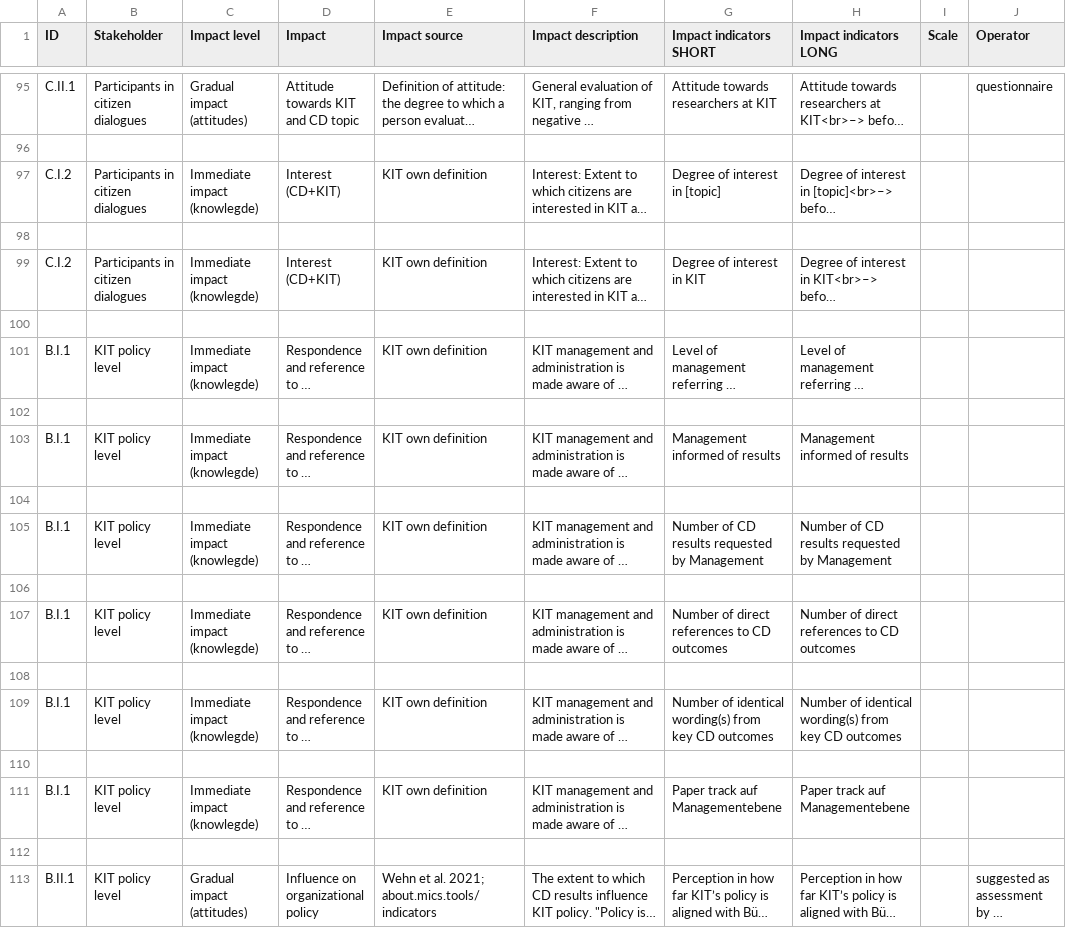
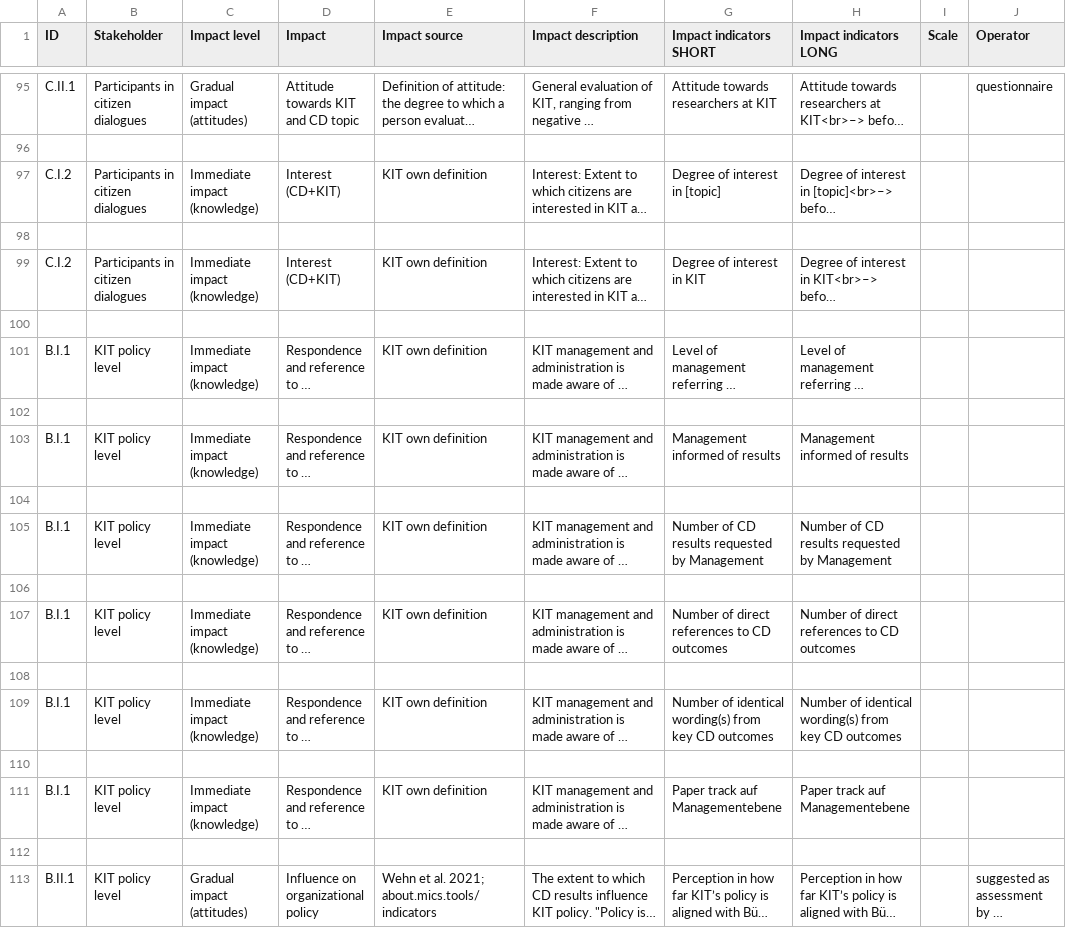
Before and after one commit to kristinbaumann/kit-participation-research-website, a CSV file: assets/data/matrix_data_221121.csv, drawn as a sheet; only a part is shown, gaps mark what is left out; long unchanged cells end in …; the diff covers the shown part only; the diff names each change by its address in the sheet, - before the commit and + after, or states it on an @@ line.

```diff
--- a/assets/data/matrix_data_221121.csv
+++ b/assets/data/matrix_data_221121.csv
-C97 (Impact level): Immediate impact (knowlegde)
+C97 (Impact level): Immediate impact (knowledge)
-C99 (Impact level): Immediate impact (knowlegde)
+C99 (Impact level): Immediate impact (knowledge)
-C101 (Impact level): Immediate impact (knowlegde)
+C101 (Impact level): Immediate impact (knowledge)
-C103 (Impact level): Immediate impact (knowlegde)
+C103 (Impact level): Immediate impact (knowledge)
-C105 (Impact level): Immediate impact (knowlegde)
+C105 (Impact level): Immediate impact (knowledge)
-C107 (Impact level): Immediate impact (knowlegde)
+C107 (Impact level): Immediate impact (knowledge)
-C109 (Impact level): Immediate impact (knowlegde)
+C109 (Impact level): Immediate impact (knowledge)
-C111 (Impact level): Immediate impact (knowlegde)
+C111 (Impact level): Immediate impact (knowledge)
```
Also changed, not shown: 30 edited cells elsewhere in this file, 3 other files.
